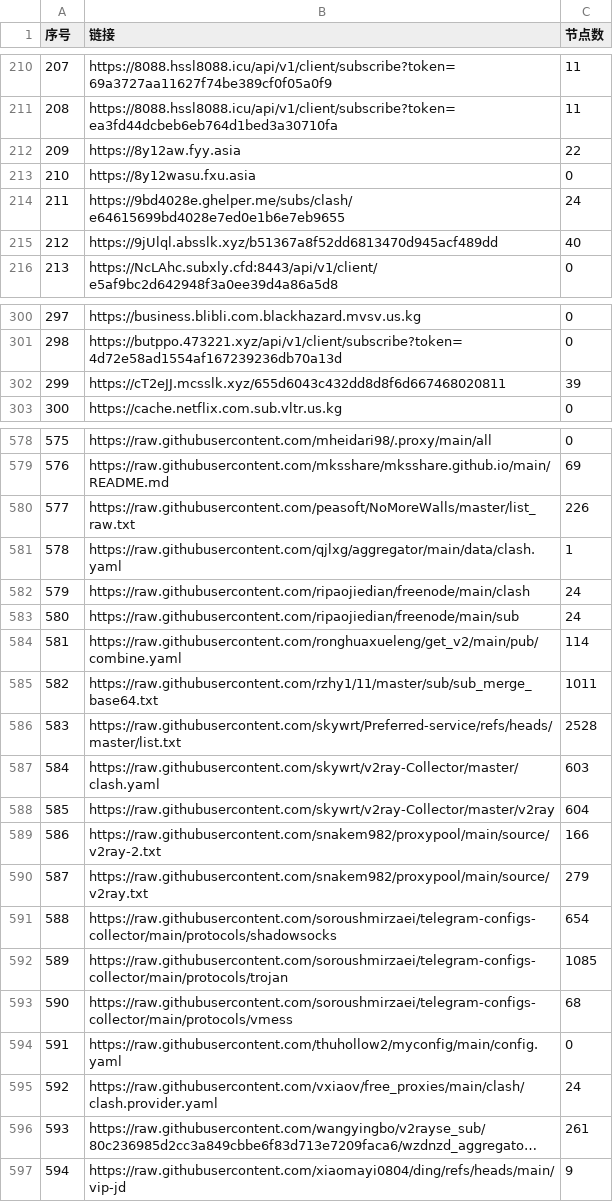
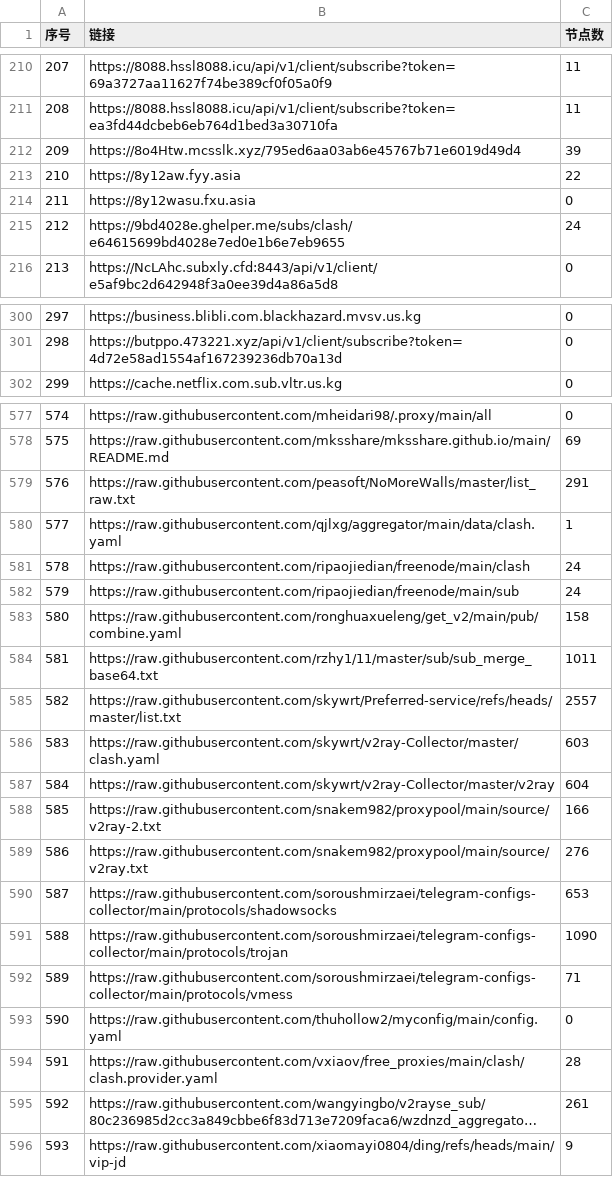
Before and after one commit to 3878590578/NoMoreWalls, a CSV file: list_result.csv, drawn as a sheet; only a part is shown, gaps mark what is left out; long unchanged cells end in …; removed rows and columns are numbered as before the commit, all else as after; the diff covers the shown part only; the diff names each change by its address in the sheet, - before the commit and + after, or states it on an @@ line.

```diff
--- a/list_result.csv
+++ b/list_result.csv
+row 212: 209 | https://8o4Htw.mcsslk.xyz/795ed6aa03ab6e45767b71e6019d49d4 | 39
@@ column A (序号) renumbered between rows 213 and 763 @@
-row 215: 212 | https://9jUlql.absslk.xyz/b51367a8f52dd6813470d945acf489dd | 40
-row 302: 299 | https://cT2eJJ.mcsslk.xyz/655d6043c432dd8d8f6d667468020811 | 39
-C579 (节点数): 226
+C579 (节点数): 291
-C583 (节点数): 114
+C583 (节点数): 158
-C585 (节点数): 2528
+C585 (节点数): 2557
-C589 (节点数): 279
+C589 (节点数): 276
-C590 (节点数): 654
+C590 (节点数): 653
-C591 (节点数): 1085
+C591 (节点数): 1090
-C592 (节点数): 68
+C592 (节点数): 71
-C594 (节点数): 24
+C594 (节点数): 28
```
Also changed, not shown: 1 added row and 35 edited cells elsewhere in this file, 50 other files.
